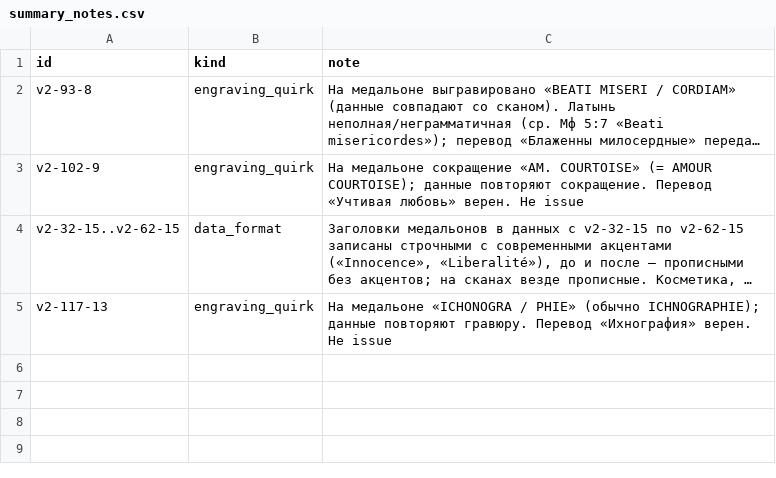
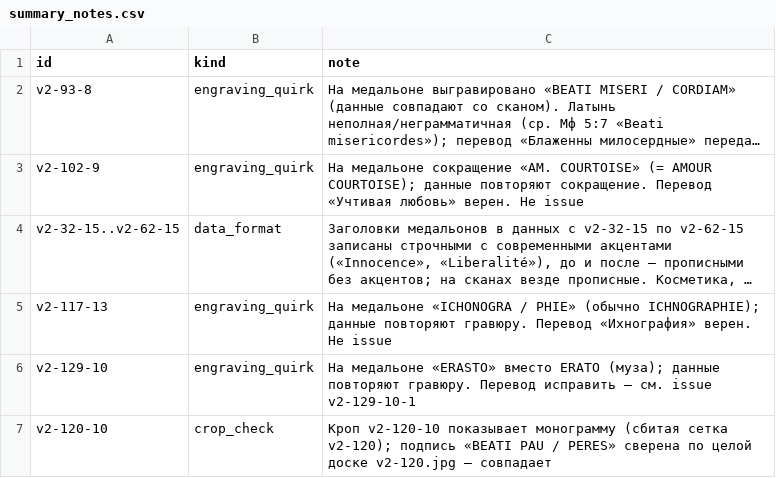
Before and after one commit to nfhours/library, a CSV file: _review/grok/verrien/summary_notes.csv, drawn as a sheet; long unchanged cells end in …; the diff names each change by its address in the sheet, - before the commit and + after, or states it on an @@ line.

Commit message:
grok-review: verrien pass A part-2 medallions batch 9 (v2-120-10..v2-131-10)

```diff
--- a/_review/grok/verrien/summary_notes.csv
+++ b/_review/grok/verrien/summary_notes.csv
+row 6: v2-129-10 | engraving_quirk | На медальоне «ERASTO» вместо ERATO (муза); данные повторяют гравюру. Перевод исправить — см. issue v2-129-10-1
+row 7: v2-120-10 | crop_check | Кроп v2-120-10 показывает монограмму (сбитая сетка v2-120); подпись «BEATI PAU / PERES» сверена по целой доске v2-120.jpg — совпадает
```
Also changed, not shown: _review/grok/progress.csv, 20 other files.
